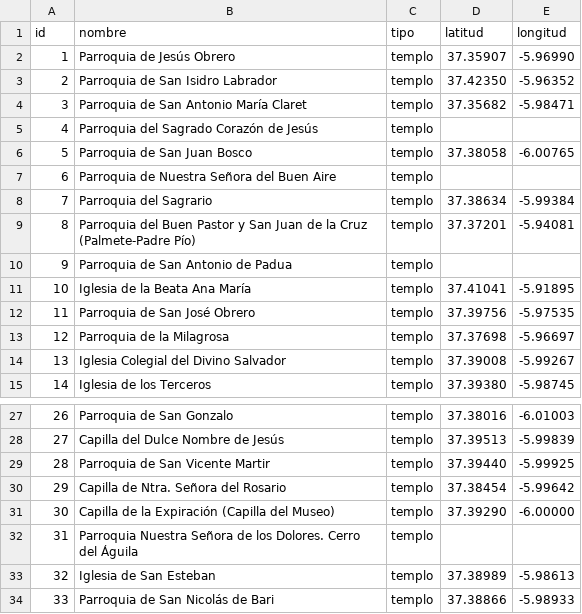
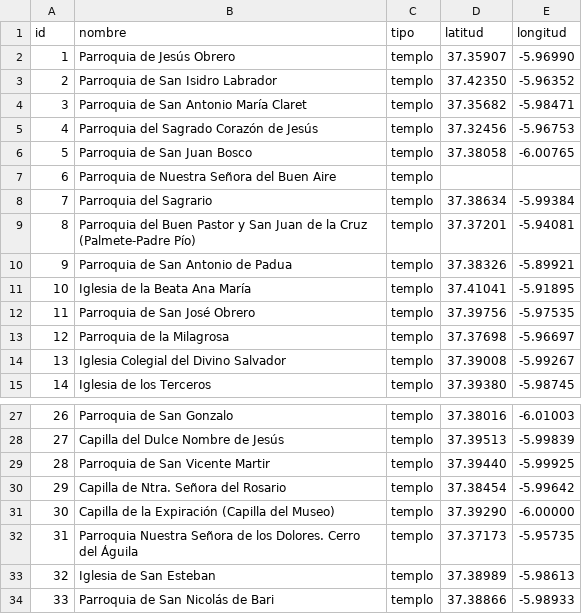
Before and after one commit to barrerot/cofradar2026, a CSV file: docs/datos/punto_geografico.csv, drawn as a sheet; only a part is shown, gaps mark what is left out.

```diff
--- a/docs/datos/punto_geografico.csv
+++ b/docs/datos/punto_geografico.csv
@@ -4,3 +4,3 @@ id,nombre,tipo,latitud,longitud
 3,Parroquia de San Antonio María Claret,templo,37.35682,-5.98471
-4,Parroquia del Sagrado Corazón de Jesús,templo,,
+4,Parroquia del Sagrado Corazón de Jesús,templo,37.32456,-5.96753
 5,Parroquia de San Juan Bosco,templo,37.38058,-6.00765
@@ -9,3 +9,3 @@ id,nombre,tipo,latitud,longitud
 8,Parroquia del Buen Pastor y San Juan de la Cruz (Palmete-Padre Pío),templo,37.37201,-5.94081
-9,Parroquia de San Antonio de Padua,templo,,
+9,Parroquia de San Antonio de Padua,templo,37.38326,-5.89921
 10,Iglesia de la Beata Ana María,templo,37.41041,-5.91895
@@ -31,3 +31,3 @@ id,nombre,tipo,latitud,longitud
 30,Capilla de la Expiración (Capilla del Museo),templo,37.39290,-6.00000
-31,Parroquia Nuestra Señora de los Dolores. Cerro del Águila,templo,,
+31,Parroquia Nuestra Señora de los Dolores. Cerro del Águila,templo,37.37173,-5.95735
 32,Iglesia de San Esteban,templo,37.38989,-5.98613
```
